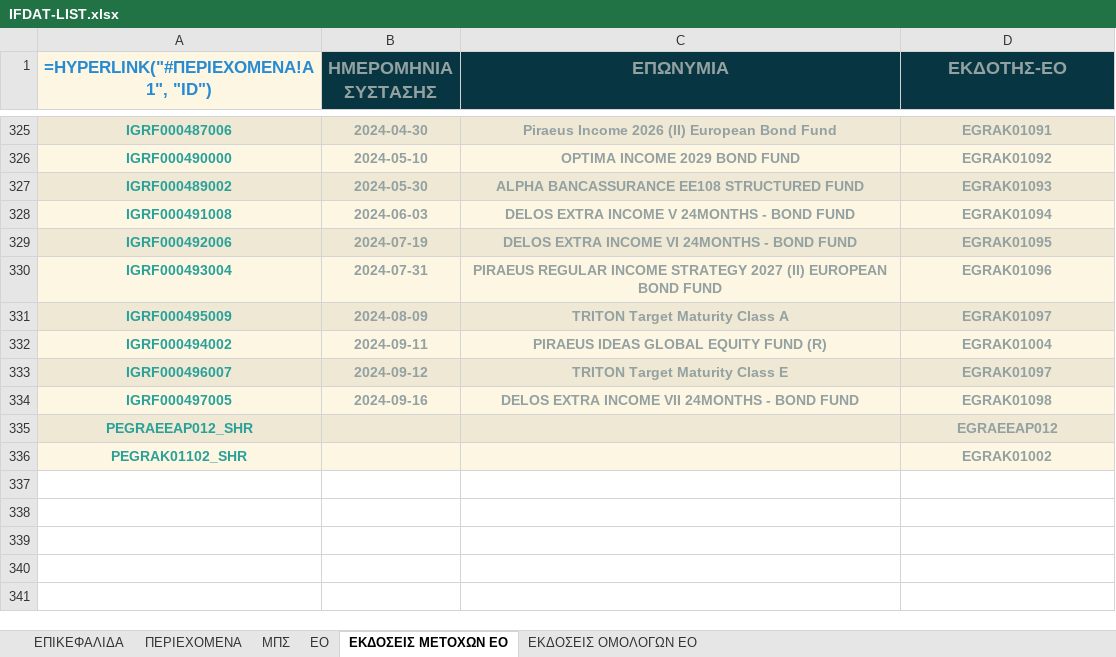
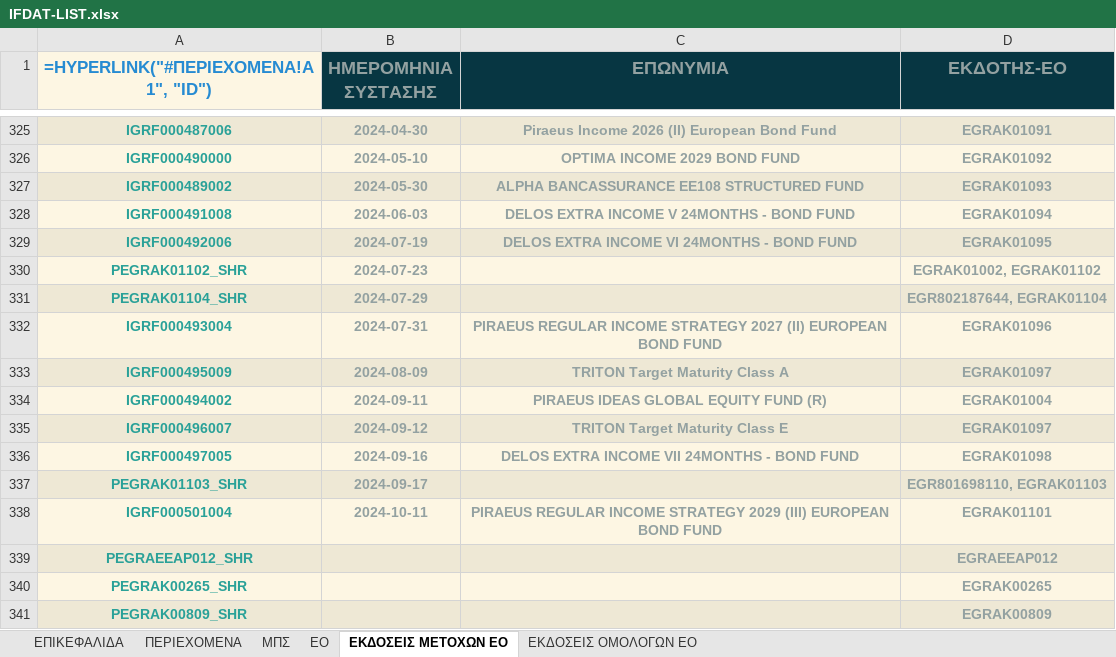
Before and after one commit to lerooze/ifdat-docs, an Excel workbook: docs/source/_static/structure/IFDAT-LIST.xlsx, sheet ΕΚΔΟΣΕΙΣ ΜΕΤΟΧΩΝ ΕΟ, drawn as a sheet; only a part is shown, gaps mark what is left out; values as stored, in another font and other column widths than the file's, no borders; formulas without a stored value are shown as written; removed rows and columns are numbered as before the commit, all else as after; the diff names each change by its address in the sheet, - before the commit and + after, or states it on an @@ line.

```diff
--- a/docs/source/_static/structure/IFDAT-LIST.xlsx (sheet ΕΚΔΟΣΕΙΣ ΜΕΤΟΧΩΝ ΕΟ)
+++ b/docs/source/_static/structure/IFDAT-LIST.xlsx (sheet ΕΚΔΟΣΕΙΣ ΜΕΤΟΧΩΝ ΕΟ)
+row 330: PEGRAK01102_SHR | 2024-07-23 |  | EGRAK01002, EGRAK01102
+row 331: PEGRAK01104_SHR | 2024-07-29 |  | EGR802187644, EGRAK01104
+row 337: PEGRAK01103_SHR | 2024-09-17 |  | EGR801698110, EGRAK01103
+row 338: IGRF000501004 | 2024-10-11 | PIRAEUS REGULAR INCOME STRATEGY 2029 (III) EUROPEAN BOND FUND | EGRAK01101
-row 336: PEGRAK01102_SHR |  |  | EGRAK01002
+row 340: PEGRAK00265_SHR |  |  | EGRAK00265
+row 341: PEGRAK00809_SHR |  |  | EGRAK00809
```
Also changed, not shown: sheet ΜΠΣ, sheet EO, sheet ΕΠΙΚΕΦΑΛΙΔΑ, docs/source/_static/structure/IFDAT_DATAMODEL.xlsx, docs/source/_static/structure/IFDAT_TEMPLATE.xlsx, 4 other files.
